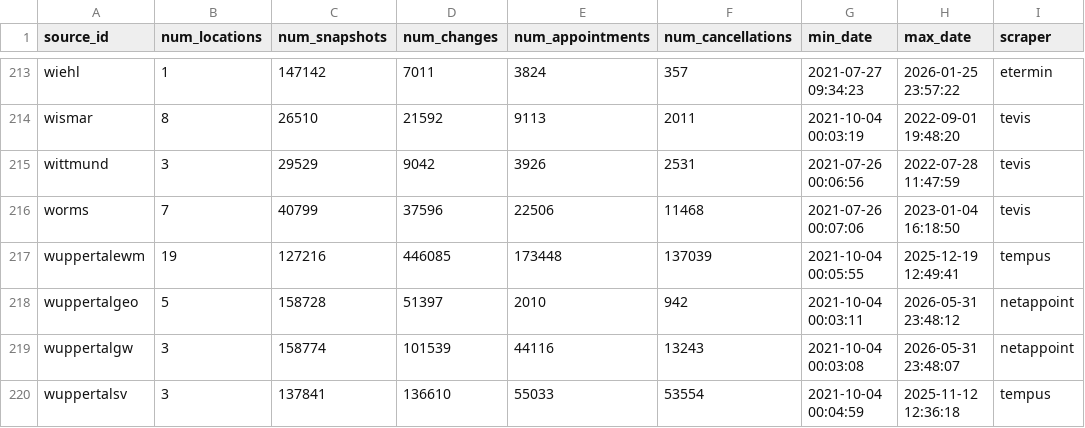
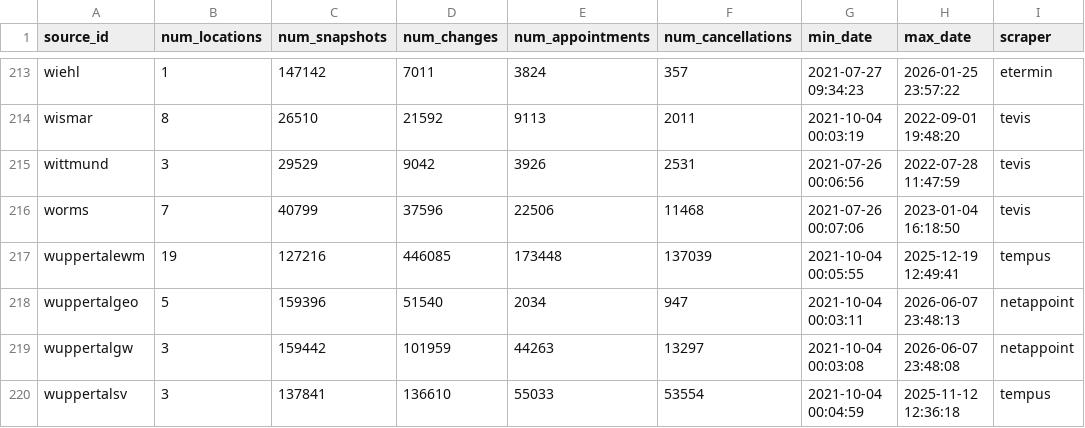
Before and after one commit to defgsus/office-schedule-data, a CSV file: metrics/summary.csv, drawn as a sheet; only a part is shown, gaps mark what is left out; the diff names each change by its address in the sheet, - before the commit and + after, or states it on an @@ line.

```diff
--- a/metrics/summary.csv
+++ b/metrics/summary.csv
-C218 (num_snapshots): 158728
+C218 (num_snapshots): 159396
-D218 (num_changes): 51397
+D218 (num_changes): 51540
-E218 (num_appointments): 2010
+E218 (num_appointments): 2034
-F218 (num_cancellations): 942
+F218 (num_cancellations): 947
-H218 (max_date): 2026-05-31 23:48:12
+H218 (max_date): 2026-06-07 23:48:13
-C219 (num_snapshots): 158774
+C219 (num_snapshots): 159442
-D219 (num_changes): 101539
+D219 (num_changes): 101959
-E219 (num_appointments): 44116
+E219 (num_appointments): 44263
-F219 (num_cancellations): 13243
+F219 (num_cancellations): 13297
-H219 (max_date): 2026-05-31 23:48:07
+H219 (max_date): 2026-06-07 23:48:08
```
Also changed, not shown: 4 other files.
